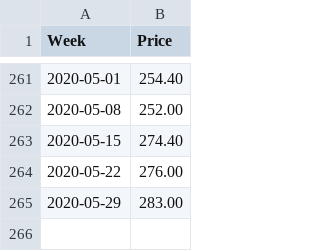
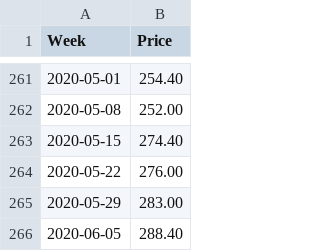
Before and after one commit to Richlyn17/SPP, a CSV file: CSV/MER.csv, drawn as a sheet; only a part is shown, gaps mark what is left out; the diff names each change by its address in the sheet, - before the commit and + after, or states it on an @@ line.

Commit message:
updated data and analysis 060520

```diff
--- a/CSV/MER.csv
+++ b/CSV/MER.csv
+row 266: 2020-06-05 | 288.40
```
Also changed, not shown: CSV/2GO.csv, CSV/ALLHC.csv, 37 other files.
